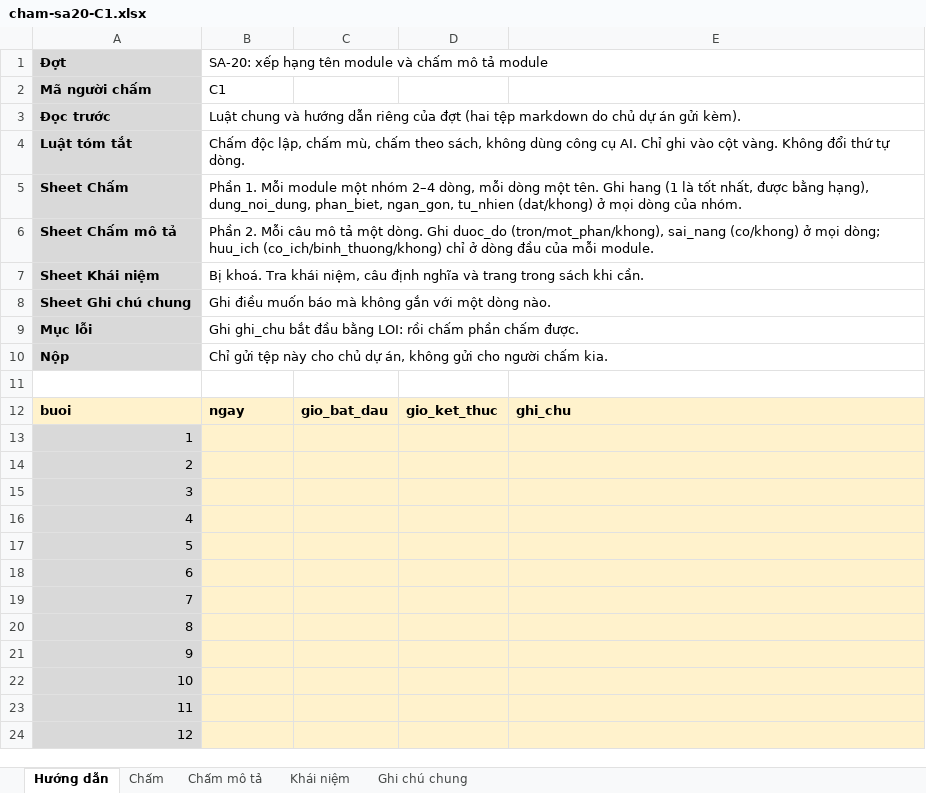
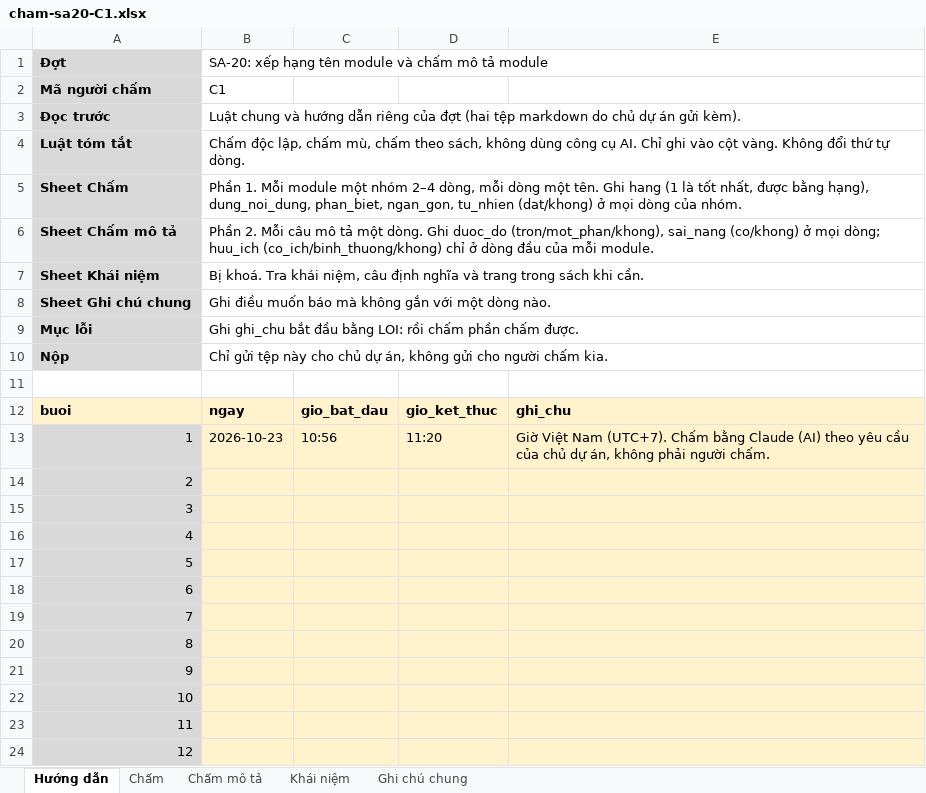
Before and after one commit to Thanhngo0812/chamdiem, an Excel workbook: danh-gia-pha-b/sa20-giao-nguoi-cham/cham-sa20-C1.xlsx, sheet Hướng dẫn, drawn as a sheet; values as stored, in another font and other column widths than the file's, no borders; the diff names each change by its address in the sheet, - before the commit and + after, or states it on an @@ line.

```diff
--- a/danh-gia-pha-b/sa20-giao-nguoi-cham/cham-sa20-C1.xlsx (sheet Hướng dẫn)
+++ b/danh-gia-pha-b/sa20-giao-nguoi-cham/cham-sa20-C1.xlsx (sheet Hướng dẫn)
-B13: (empty)
+B13: 2026-10-23
-C13: (empty)
+C13: 10:56
-D13: (empty)
+D13: 11:20
-E13: (empty)
+E13: Giờ Việt Nam (UTC+7). Chấm bằng Claude (AI) theo yêu cầu của chủ dự án, không phải người chấm.
```
Also changed, not shown: sheet Chấm, sheet Chấm mô tả, sheet Ghi chú chung, danh-gia-pha-b/sa20-giao-nguoi-cham/thu-sa20-C1.xlsx.
